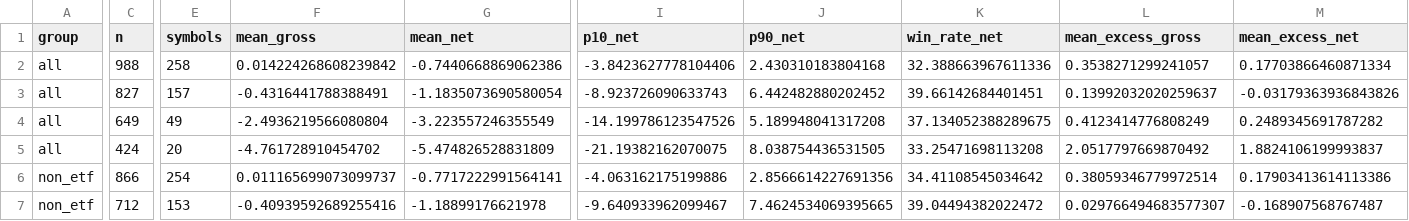
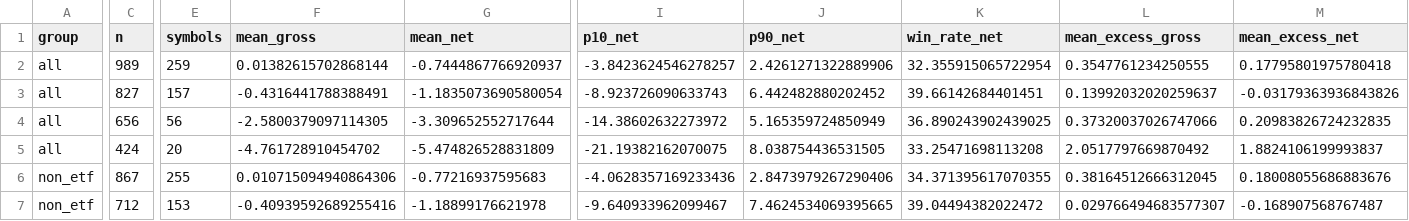
Before and after one commit to flyree140/GPT_stocklab, a CSV file: data/evaluation/03_group_summary.csv, drawn as a sheet; only a part is shown, gaps mark what is left out; the diff covers the shown part only; the diff names each change by its address in the sheet, - before the commit and + after, or states it on an @@ line.

```diff
--- a/data/evaluation/03_group_summary.csv
+++ b/data/evaluation/03_group_summary.csv
-C2 (n): 988
+C2 (n): 989
-E2 (symbols): 258
+E2 (symbols): 259
-F2 (mean_gross): 0.014224268608239842
+F2 (mean_gross): 0.01382615702868144
-G2 (mean_net): -0.7440668869062386
+G2 (mean_net): -0.7444867766920937
-I2 (p10_net): -3.8423627778104406
+I2 (p10_net): -3.8423624546278257
-J2 (p90_net): 2.430310183804168
+J2 (p90_net): 2.4261271322889906
-K2 (win_rate_net): 32.388663967611336
+K2 (win_rate_net): 32.355915065722954
-L2 (mean_excess_gross): 0.3538271299241057
+L2 (mean_excess_gross): 0.3547761234250555
-M2 (mean_excess_net): 0.17703866460871334
+M2 (mean_excess_net): 0.17795801975780418
-C4 (n): 649
+C4 (n): 656
-E4 (symbols): 49
+E4 (symbols): 56
-F4 (mean_gross): -2.4936219566080804
+F4 (mean_gross): -2.5800379097114305
-G4 (mean_net): -3.223557246355549
+G4 (mean_net): -3.309652552717644
-I4 (p10_net): -14.199786123547526
+I4 (p10_net): -14.38602632273972
-J4 (p90_net): 5.189948041317208
+J4 (p90_net): 5.165359724850949
-K4 (win_rate_net): 37.134052388289675
+K4 (win_rate_net): 36.890243902439025
-L4 (mean_excess_gross): 0.4123414776808249
+L4 (mean_excess_gross): 0.37320037026747066
-M4 (mean_excess_net): 0.2489345691787282
+M4 (mean_excess_net): 0.20983826724232835
-C6 (n): 866
+C6 (n): 867
-E6 (symbols): 254
+E6 (symbols): 255
-F6 (mean_gross): 0.011165699073099737
+F6 (mean_gross): 0.010715094940864306
-G6 (mean_net): -0.7717222991564141
+G6 (mean_net): -0.77216937595683
-I6 (p10_net): -4.063162175199886
+I6 (p10_net): -4.0628357169233436
-J6 (p90_net): 2.8566614227691356
+J6 (p90_net): 2.8473979267290406
-K6 (win_rate_net): 34.41108545034642
+K6 (win_rate_net): 34.371395617070355
-L6 (mean_excess_gross): 0.38059346779972514
+L6 (mean_excess_gross): 0.38164512666312045
-M6 (mean_excess_net): 0.17903413614113386
+M6 (mean_excess_net): 0.18008055686883676
```
Also changed, not shown: 3 added rows, 3 removed rows and 69 edited cells elsewhere in this file, data/evaluation/05_unresolved_latest_signals.csv, 10 other files.
